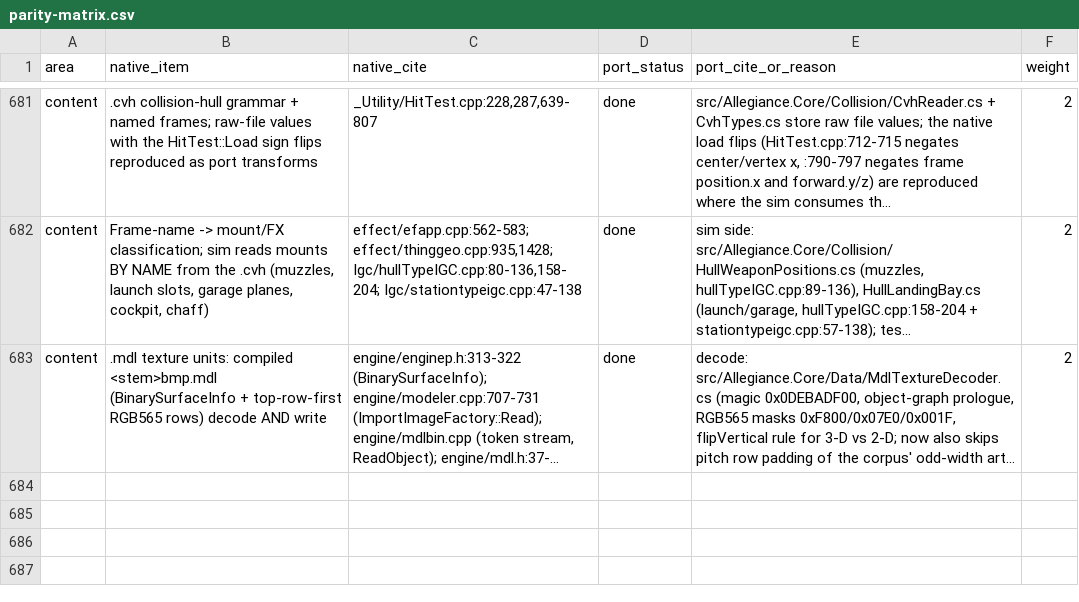
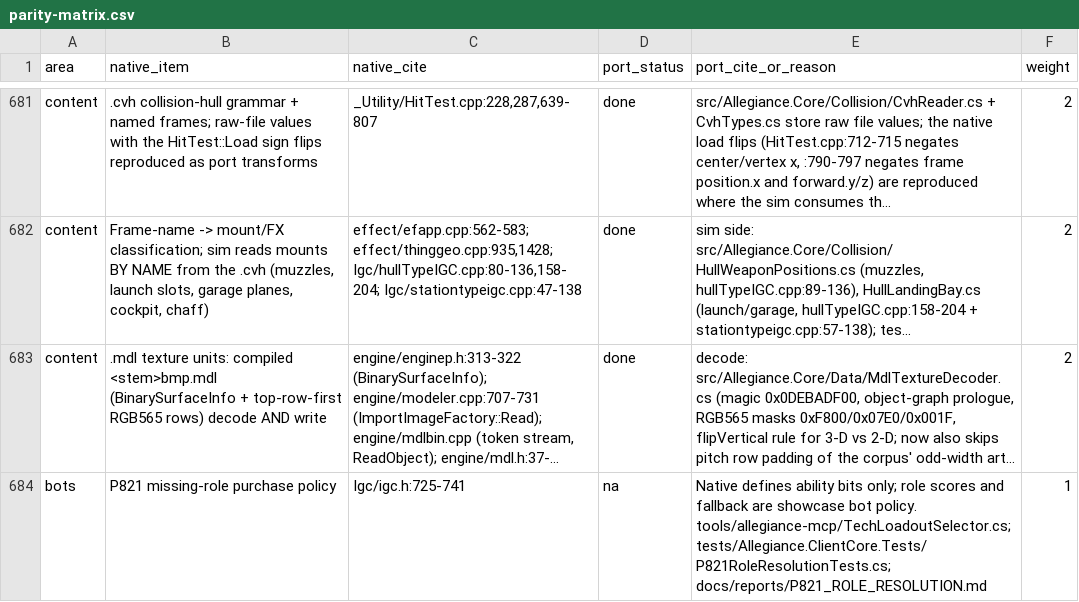
Before and after one commit to dominusbelial/AllegianceCore-public, a CSV file: docs/parity/parity-matrix.csv, drawn as a sheet; only a part is shown, gaps mark what is left out; long unchanged cells end in …; the diff names each change by its address in the sheet, - before the commit and + after, or states it on an @@ line.

```diff
--- a/docs/parity/parity-matrix.csv
+++ b/docs/parity/parity-matrix.csv
+row 684: bots | P821 missing-role purchase policy | Igc/igc.h:725-741 | na | Native defines ability bits only; role scores and fallback are showcase bot policy. tools/allegiance-mcp/TechLoadoutSelector.cs; tests/Allegiance.ClientCore.Tests/P821RoleResolutionTests.cs; docs/reports/P821_ROLE_RESOLUTION.md | 1
```
Also changed, not shown: 22 other files.
